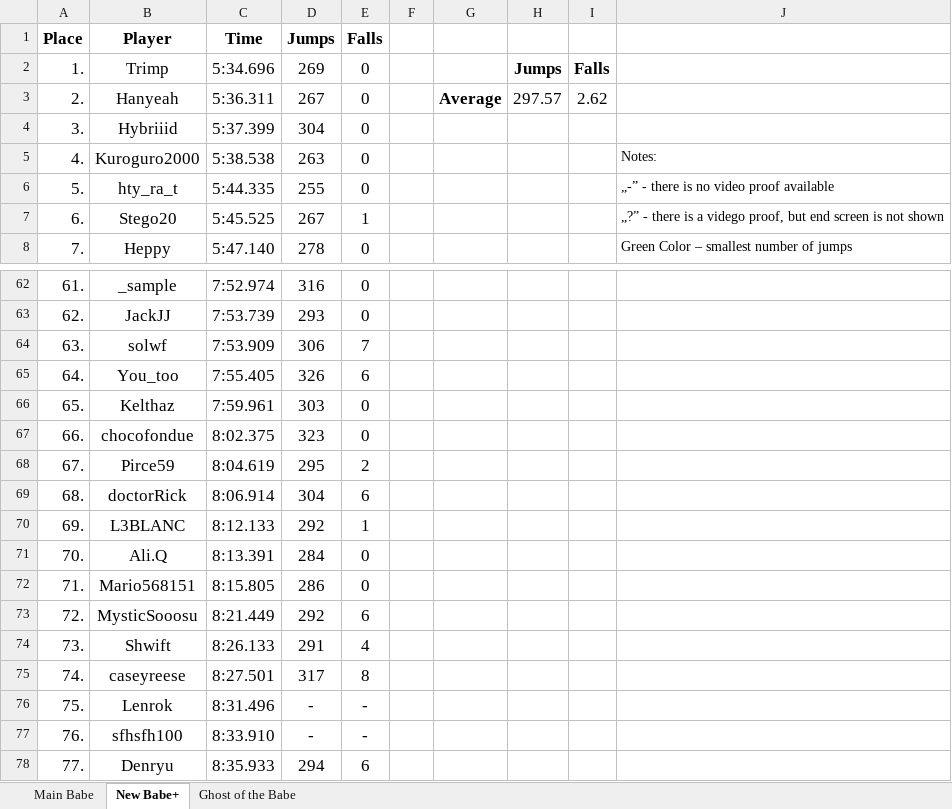
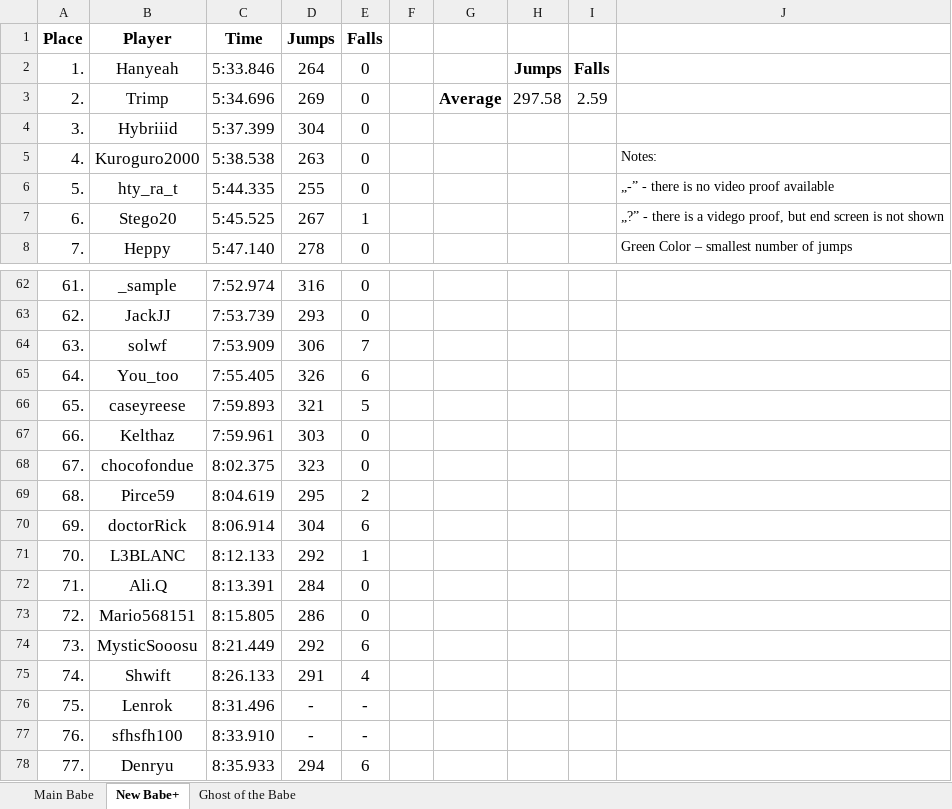
Before and after one commit to Rifre1/Jump-King-Statistics, an Excel workbook: Top100 Jumps&Falls/Jumps&Falls.xlsx, sheet New Babe+, drawn as a sheet; only a part is shown, gaps mark what is left out; values as stored, in another font and other column widths than the file's, no borders; removed rows and columns are numbered as before the commit, all else as after; the diff names each change by its address in the sheet, - before the commit and + after, or states it on an @@ line.

```diff
--- a/Top100 Jumps&Falls/Jumps&Falls.xlsx (sheet New Babe+)
+++ b/Top100 Jumps&Falls/Jumps&Falls.xlsx (sheet New Babe+)
-B2 (Player): Trimp
+B2 (Player): Hanyeah
-C2 (Time): 5:34.696
+C2 (Time): 5:33.846
-D2 (Jumps): 269
+D2 (Jumps): 264
-B3 (Player): Hanyeah
+B3 (Player): Trimp
-C3 (Time): 5:36.311
+C3 (Time): 5:34.696
-D3 (Jumps): 267
+D3 (Jumps): 269
-H3: 297.57
+H3: 297.58
-I3: 2.62
+I3: 2.59
+row 66: 65. | caseyreese | 7:59.893 | 321 | 5
-A67 (Place): 65.
+A67 (Place): 66.
-A68 (Place): 66.
+A68 (Place): 67.
-A69 (Place): 67.
+A69 (Place): 68.
-A70 (Place): 68.
+A70 (Place): 69.
-A71 (Place): 69.
+A71 (Place): 70.
-A72 (Place): 70.
+A72 (Place): 71.
-A73 (Place): 71.
+A73 (Place): 72.
-A74 (Place): 72.
+A74 (Place): 73.
-A75 (Place): 73.
+A75 (Place): 74.
-row 75: 74. | caseyreese | 8:27.501 | 317 | 8
```
Also changed, not shown: sheet Main Babe, 2 other files.
